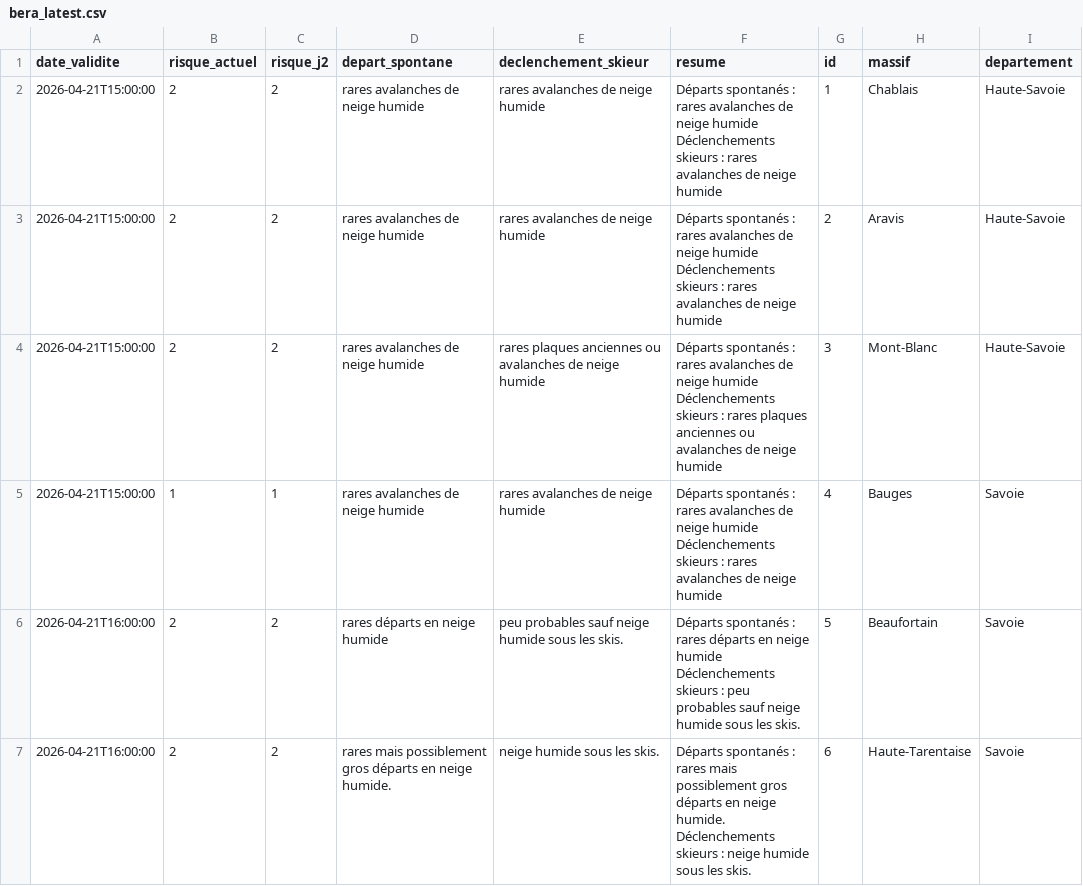
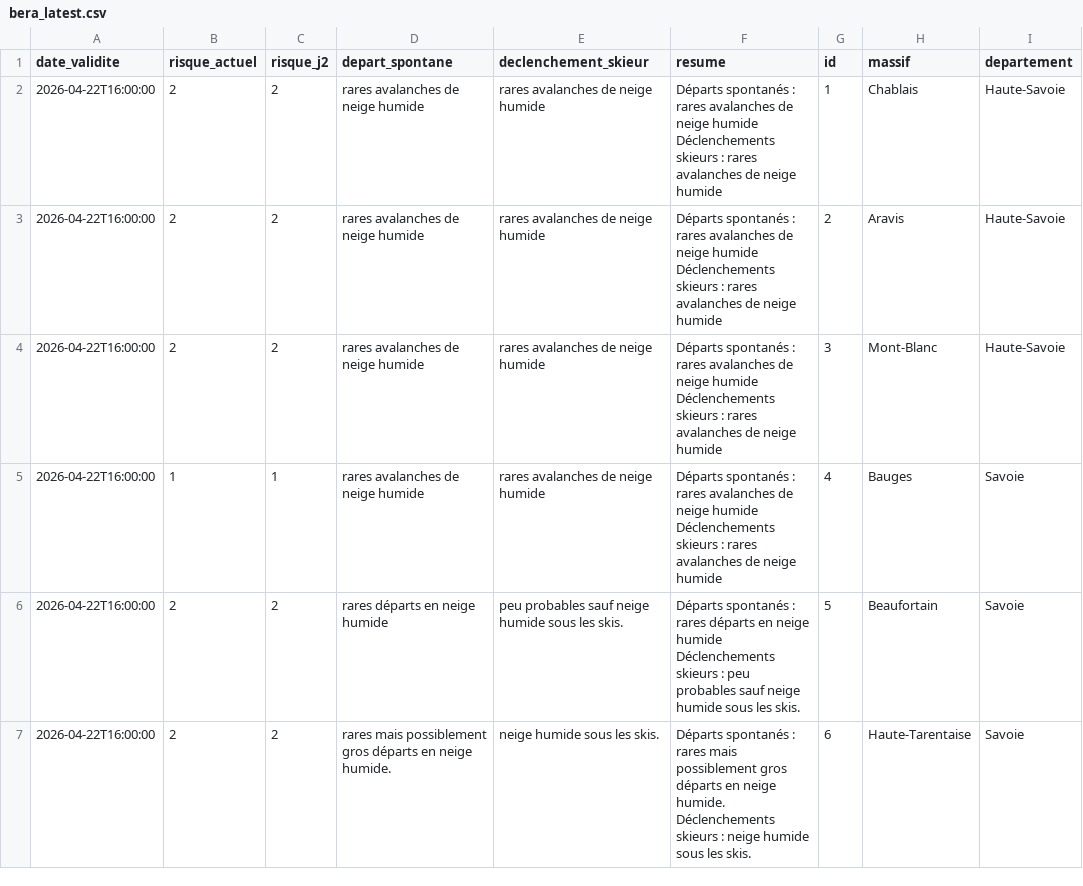
Before and after one commit to Tinevagio/Ski-touring-live, a CSV file: data/bera_latest.csv, drawn as a sheet; only a part is shown; the diff covers the shown part only; the diff names each change by its address in the sheet, - before the commit and + after, or states it on an @@ line.

Commit message:
🔄 Update BERA data - 2026-04-22 15:02 UTC

```diff
--- a/data/bera_latest.csv
+++ b/data/bera_latest.csv
-A2:A5 (date_validite): 2026-04-21T15:00:00
+A2:A5 (date_validite): 2026-04-22T16:00:00
-E4 (declenchement_skieur): rares plaques anciennes ou avalanches de neige humide
+E4 (declenchement_skieur): rares avalanches de neige humide
-F4 (resume): …: rares plaques anciennes ou avalanches de…
+F4 (resume): …: rares avalanches de…
-A6:A7 (date_validite): 2026-04-21T16:00:00
+A6:A7 (date_validite): 2026-04-22T16:00:00
```
Also changed, not shown: 103 edited cells elsewhere in this file, 1 other file.
